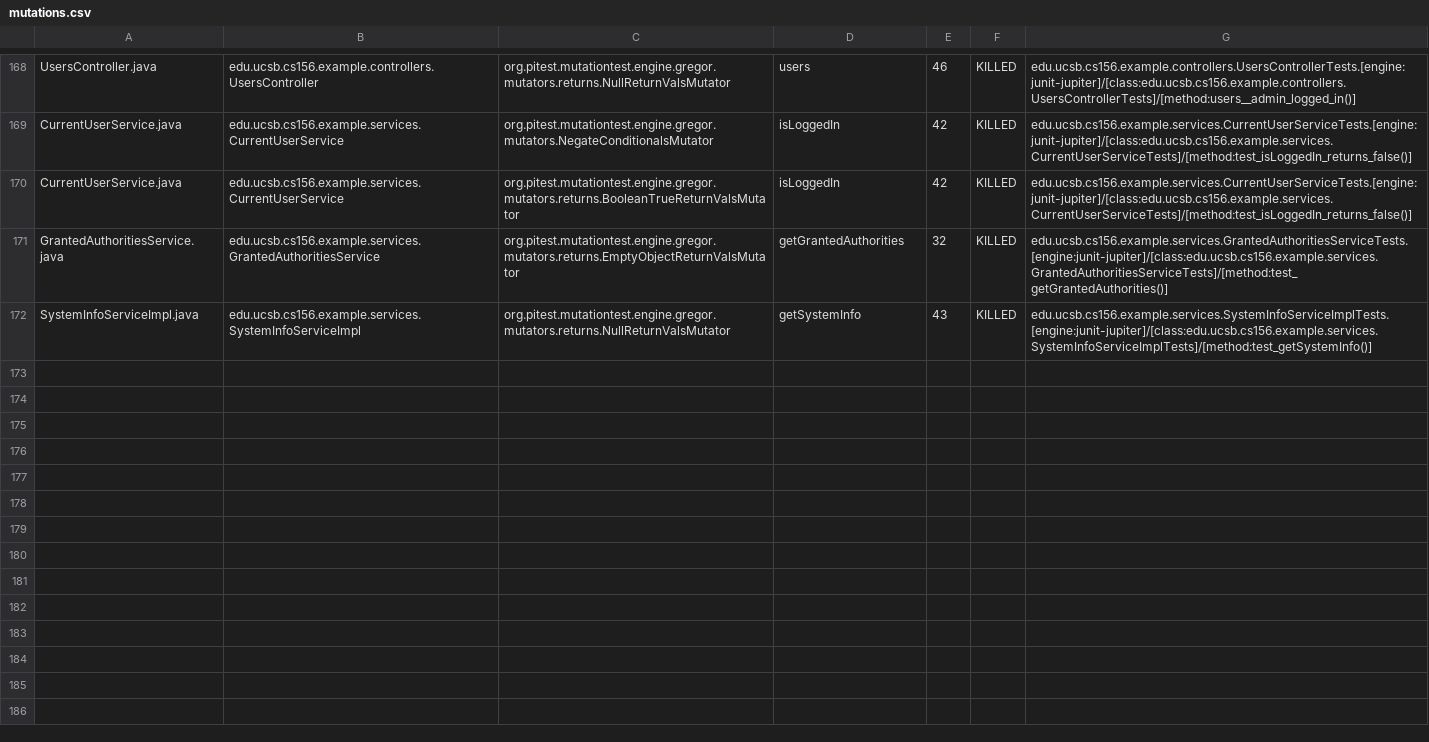
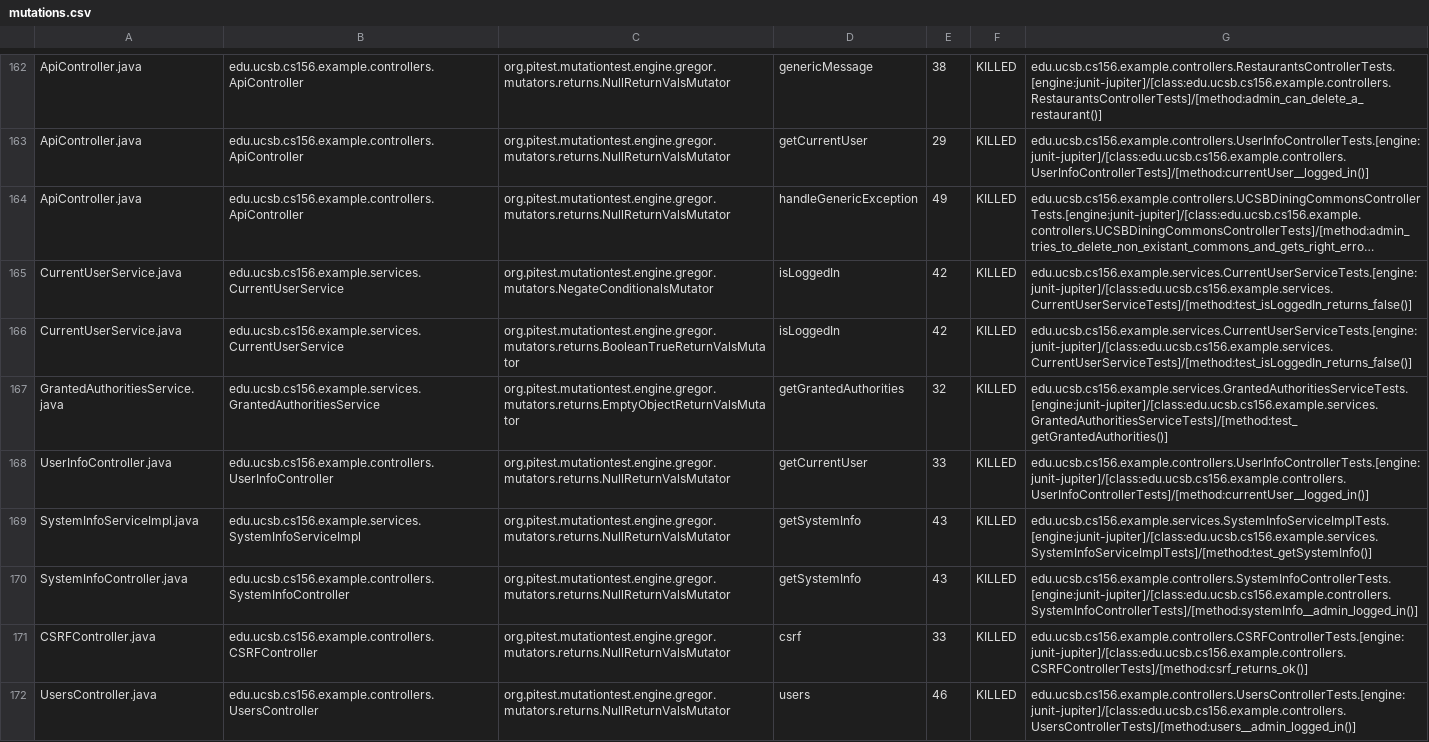
Before and after one commit to ucsb-cs156-s24/team03-s24-4pm-7, a CSV file: prs/110/pitest/mutations.csv, drawn as a sheet; only a part is shown, gaps mark what is left out; long unchanged cells end in …; addresses are those after the commit; the diff covers the shown part only; the diff names each change by its address in the sheet, - before the commit and + after, or states it on an @@ line.

Commit message:
Deploying to gh-pages from @ ucsb-cs156-s24/team03-s24-4pm-7@c9fbdccfb1ec486f9ddaf5196cbfc55a1ef6eeff 🚀

```diff
--- a/prs/110/pitest/mutations.csv
+++ b/prs/110/pitest/mutations.csv
-A162: UsersController.java
+A162: ApiController.java
-B162: edu.ucsb.cs156.example.controllers.UsersController
+B162: edu.ucsb.cs156.example.controllers.ApiController
-D162: users
+D162: genericMessage
-E162: 46
+E162: 38
-G162: edu.ucsb.cs156.example.controllers.UsersControllerTests.[engine:junit-jupiter]/[class:edu.ucsb.cs156.example.controllers.UsersControllerTests]/[method:users__admin_logged_in()]
+G162: edu.ucsb.cs156.example.controllers.RestaurantsControllerTests.[engine:junit-jupiter]/[class:edu.ucsb.cs156.example.controllers.RestaurantsControllerTests]/[method:admin_can_delete_a_restaurant()]
@@ row 2 moved to row 163: ApiController.java @@
@@ row 3 moved to row 164: ApiController.java @@
@@ row 167 moved to row 168: UserInfoController.java @@
@@ row 98 moved to row 170: SystemInfoController.java @@
@@ row 23 moved to row 171: CSRFController.java @@
+row 172: UsersController.java | edu.ucsb.cs156.example.controllers.UsersController | org.pitest.mutationtest.engine.gregor.mutators.returns.NullReturnValsMutator | users | 46 | KILLED | edu.ucsb.cs156.example.controllers.UsersControllerTests.[engine:junit-jupiter]/[class:edu.ucsb.cs156.example.controllers.UsersControllerTests]/[method:users__admin_logged_in()]
```
Also changed, not shown: 1 removed row, 104 moved rows and 4 edited cells elsewhere in this file, 18 other files.
